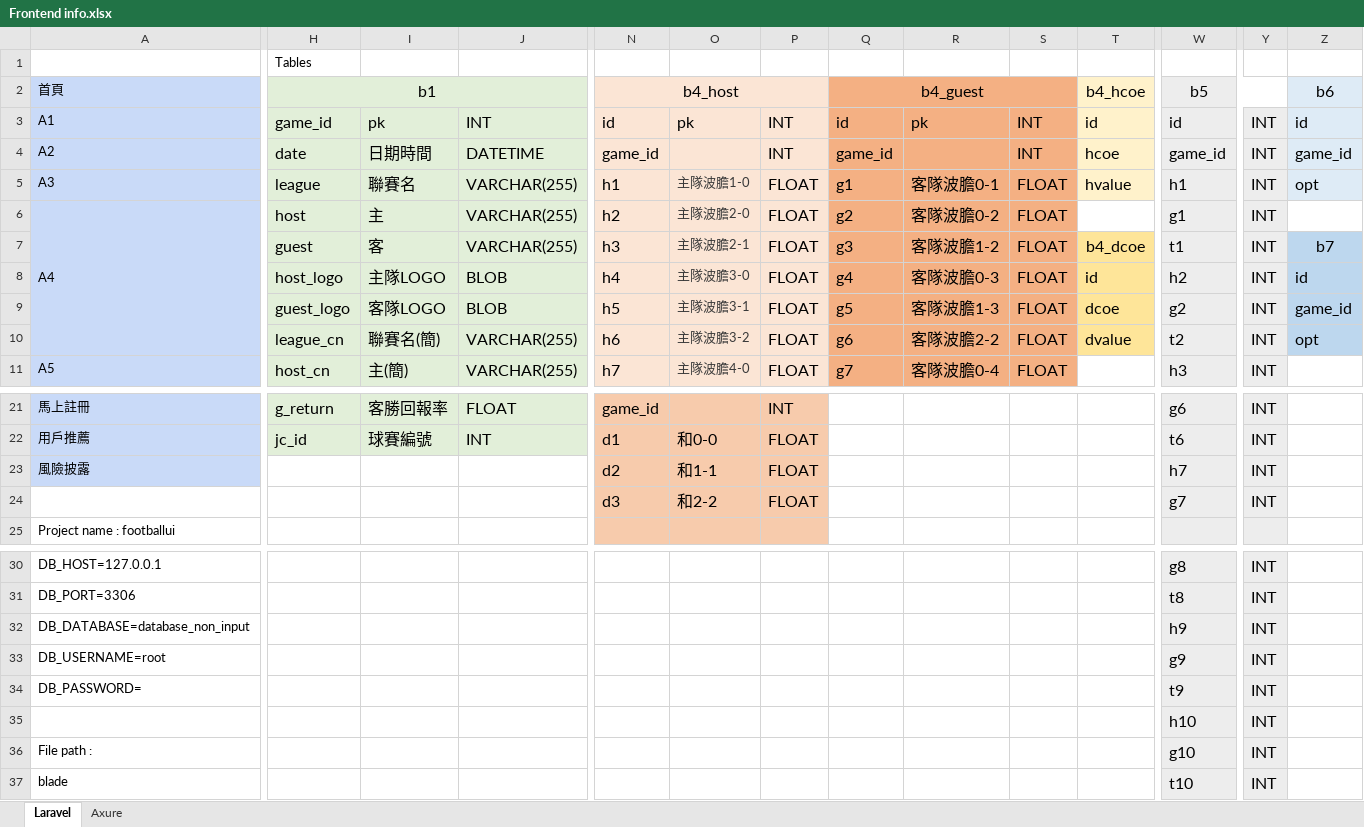
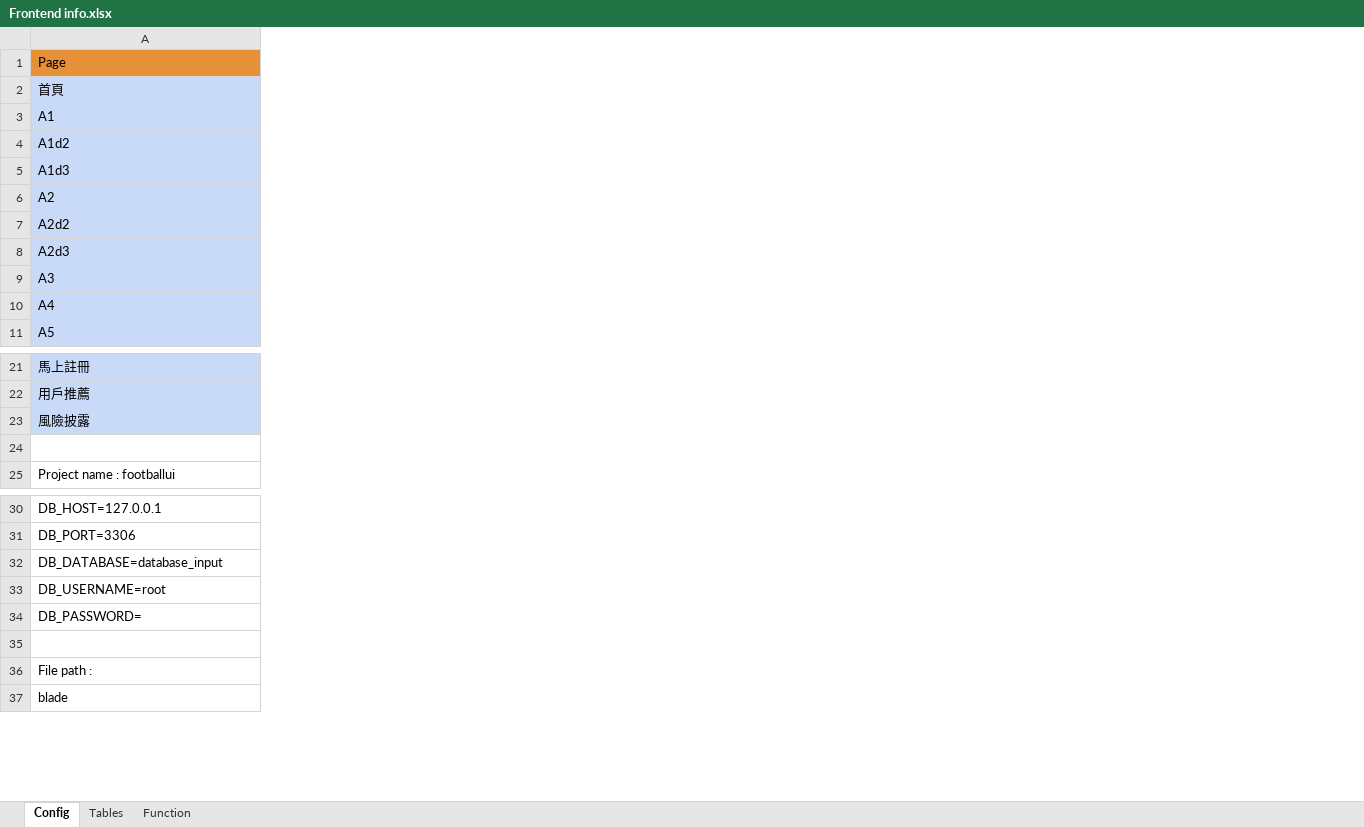
Before and after one commit to soccerproject2022/football, an Excel workbook: Frontend/Frontend info.xlsx, sheet Config, drawn as a sheet; only a part is shown, gaps mark what is left out; values as stored, in another font and other column widths than the file's, no borders; charts and pictures not drawn; removed rows and columns are numbered as before the commit, all else as after; rows hold the shown columns only; the diff covers the shown part only; the diff names each change by its address in the sheet, - before the commit and + after, or states it on an @@ line.

```diff
--- a/Frontend/Frontend info.xlsx (sheet Config)
+++ b/Frontend/Frontend info.xlsx (sheet Config)
-sheet tab: Laravel
+sheet tab: Config
-sheet tab: Axure
+sheet tab: Tables
+sheet tab: Function
-column H (Tables), rows 2-6: b1 | game_id | date | league | host; row 11: host_cn; rows 21-22: g_return | jc_id
-column I, rows 3-6: pk | 日期時間 | 聯賽名 | 主; row 11: 主(簡); rows 21-22: 客勝回報率 | 球賽編號
-column J, rows 3-6: INT | DATETIME | VARCHAR(255) | VARCHAR(255); row 11: VARCHAR(255); rows 21-22: FLOAT | INT
-column N, rows 2-6: b4_host | id | game_id | h1 | h2; row 11: h7; rows 21-24: game_id | d1 | d2 | d3
-column O, rows 3-6: pk |  | 主隊波膽1-0 | 主隊波膽2-0; row 11: 主隊波膽4-0; rows 22-24: 和0-0 | 和1-1 | 和2-2
-column P, rows 3-6: INT | INT | FLOAT | FLOAT; row 11: FLOAT; rows 21-24: INT | FLOAT | FLOAT | FLOAT
-column Q, rows 2-6: b4_guest | id | game_id | g1 | g2; row 11: g7
-column R, rows 3-6: pk |  | 客隊波膽0-1 | 客隊波膽0-2; row 11: 客隊波膽0-4
-column S, rows 3-6: INT | INT | FLOAT | FLOAT; row 11: FLOAT
-column T, rows 2-5: b4_hcoe | id | hcoe | hvalue
-column W, rows 2-6: b5 | id | game_id | h1 | g1; row 11: h3; rows 21-24: g6 | t6 | h7 | g7; rows 30-37: g8 | t8 | h9 | g9 | t9 | h10 | g10 | t10
-column Y, rows 3-6: all INT; row 11: INT; rows 21-24: all INT; rows 30-37: all INT
-column Z, rows 2-5: b6 | id | game_id | opt
-A1: (empty)
+A1: Page
-A1 fill: none
+A1 fill: #E69138
+row 4: A1d2
+row 5: A1d3
+row 7: A2d2
+row 8: A2d3
-A6:A10 merged
-row 7:  | guest | 客 | VARCHAR(255) | h3 | 主隊波膽2-1 | FLOAT | g3 | 客隊波膽1-2 | FLOAT | b4_dcoe | t1 | INT | b7
-row 8:  | host_logo | 主隊LOGO | BLOB | h4 | 主隊波膽3-0 | FLOAT | g4 | 客隊波膽0-3 | FLOAT | id | h2 | INT | id
-row 9:  | guest_logo | 客隊LOGO | BLOB | h5 | 主隊波膽3-1 | FLOAT | g5 | 客隊波膽1-3 | FLOAT | dcoe | g2 | INT | game_id
-row 10:  | league_cn | 聯賽名(簡) | VARCHAR(255) | h6 | 主隊波膽3-2 | FLOAT | g6 | 客隊波膽2-2 | FLOAT | dvalue | t2 | INT | opt
-row 24:  |  |  |  | d3 | 和2-2 | FLOAT |  |  |  |  | g7 | INT
+row 24: (empty)
-A32 (Page): DB_DATABASE=database_non_input
+A32 (Page): DB_DATABASE=database_input
-row 35:  |  |  |  |  |  |  |  |  |  |  | h10 | INT
+row 35: (empty)
```
Also changed, not shown: 24 removed rows, 9 removed columns, 2 edited cells and merged cells elsewhere in this sheet, sheet Tables, charts or pictures, 3 other files.
